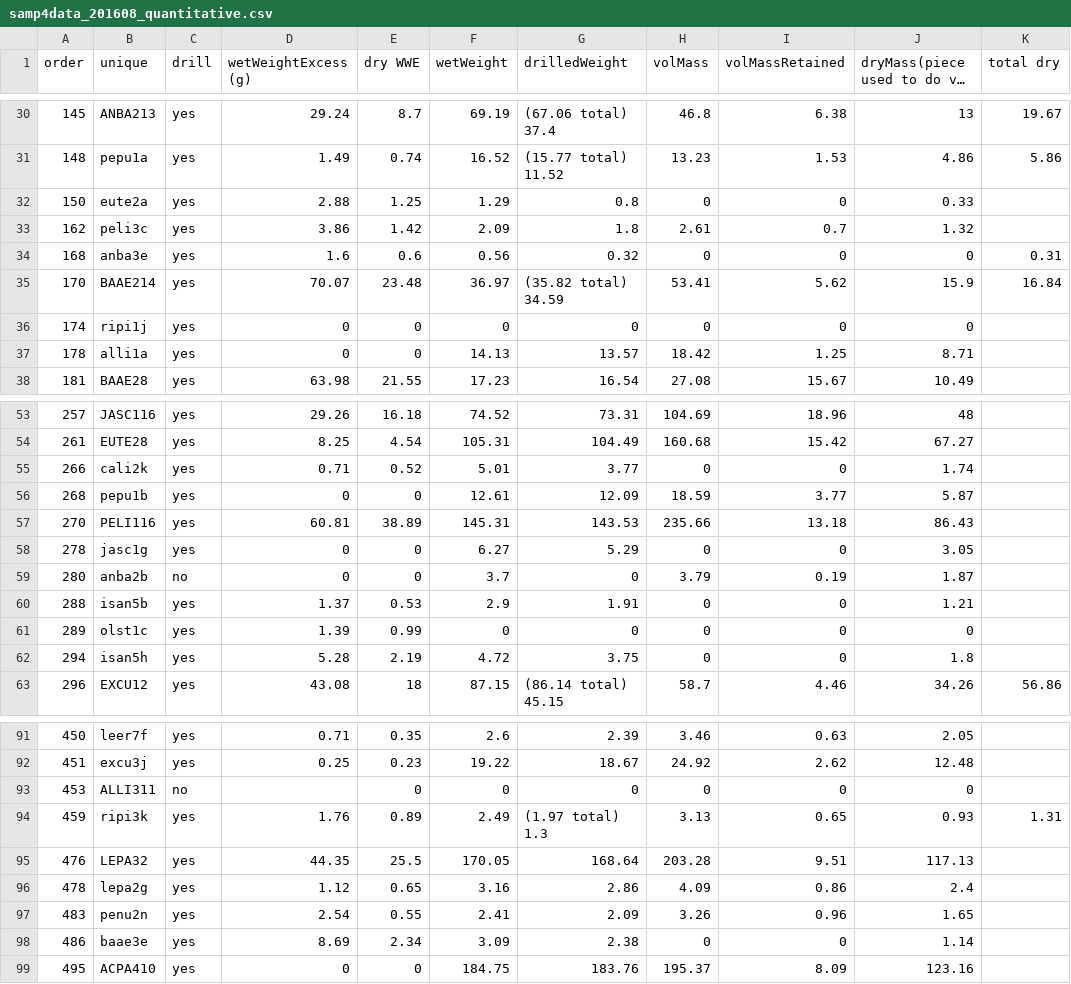
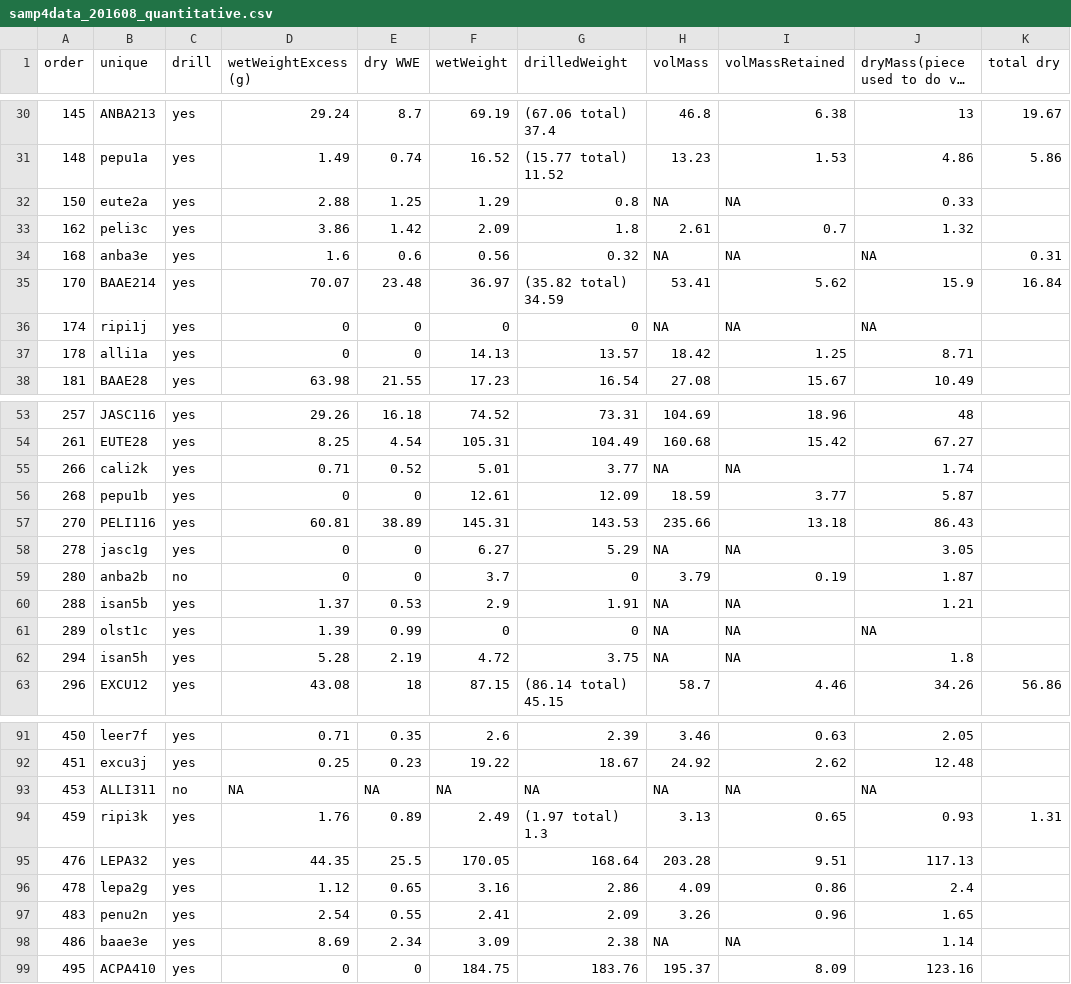
Before and after one commit to Zanne-Lab/communityVchemistry, a CSV file: data/samp4data_201608_quantitative.csv, drawn as a sheet; only a part is shown, gaps mark what is left out; long unchanged cells end in …; the diff covers the shown part only; the diff names each change by its address in the sheet, - before the commit and + after, or states it on an @@ line.

Commit message:
Addressed Inf values for density, due to NAs being entered as 0s in spreadsheet for samp4

```diff
--- a/data/samp4data_201608_quantitative.csv
+++ b/data/samp4data_201608_quantitative.csv
-H32 (volMass): 0
+H32 (volMass): NA
-I32 (volMassRetained): 0
+I32 (volMassRetained): NA
-H34 (volMass): 0
+H34 (volMass): NA
-I34 (volMassRetained): 0
+I34 (volMassRetained): NA
-J34: 0
+J34: NA
-H36 (volMass): 0
+H36 (volMass): NA
-I36 (volMassRetained): 0
+I36 (volMassRetained): NA
-J36: 0
+J36: NA
-H55 (volMass): 0
+H55 (volMass): NA
-I55 (volMassRetained): 0
+I55 (volMassRetained): NA
-H58 (volMass): 0
+H58 (volMass): NA
-I58 (volMassRetained): 0
+I58 (volMassRetained): NA
-H60:H62 (volMass): 0
+H60:H62 (volMass): NA
-I60:I62 (volMassRetained): 0
+I60:I62 (volMassRetained): NA
-J61: 0
+J61: NA
-D93 (wetWeightExcess (g)): (empty)
+D93 (wetWeightExcess (g)): NA
-E93 (dry WWE): 0
+E93 (dry WWE): NA
-F93 (wetWeight): 0
+F93 (wetWeight): NA
-G93 (drilledWeight): 0
+G93 (drilledWeight): NA
-H93 (volMass): 0
+H93 (volMass): NA
-I93 (volMassRetained): 0
+I93 (volMassRetained): NA
-J93: 0
+J93: NA
-H98 (volMass): 0
+H98 (volMass): NA
-I98 (volMassRetained): 0
+I98 (volMassRetained): NA
```
Also changed, not shown: 46 edited cells elsewhere in this file, 1 other file.
